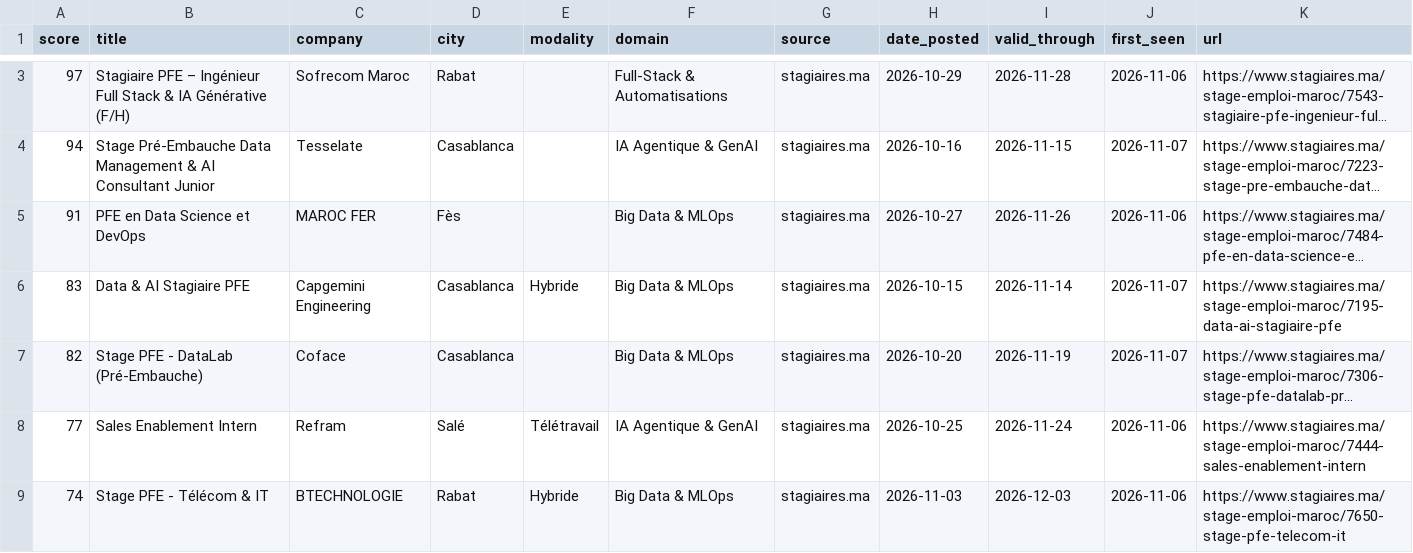
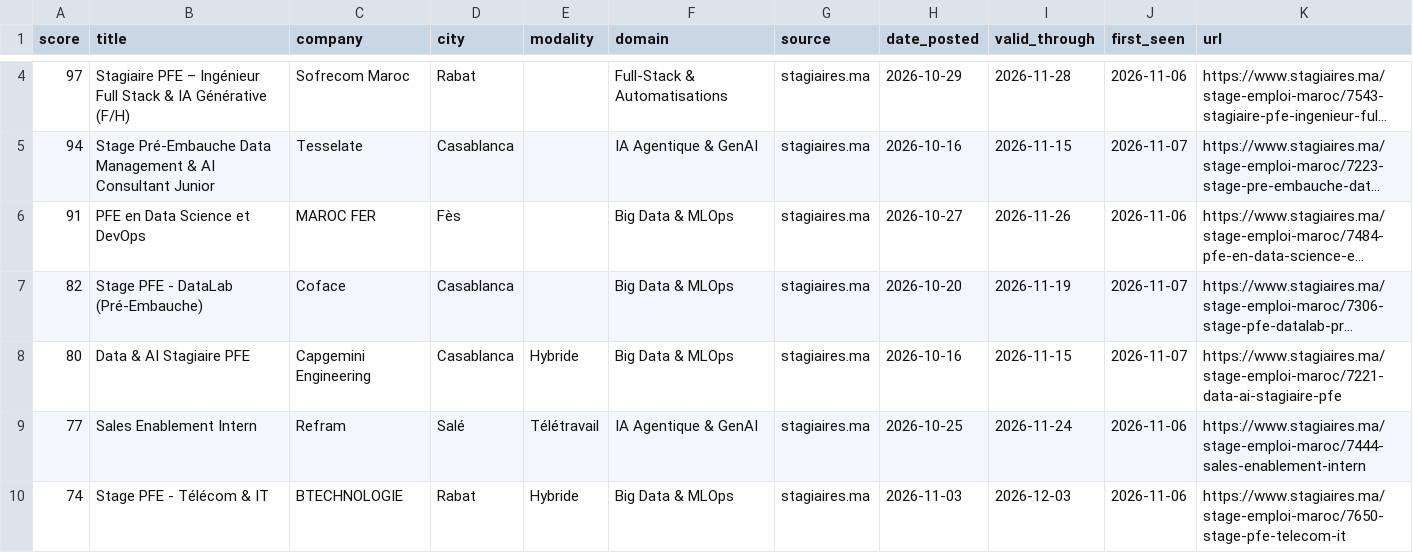
Before and after one commit to ZAKARIAE48CHELLE/stage-radar, a CSV file: app/public/data/offers.csv, drawn as a sheet; only a part is shown, gaps mark what is left out; long unchanged cells end in …; removed rows and columns are numbered as before the commit, all else as after; the diff covers the shown part only; the diff names each change by its address in the sheet, - before the commit and + after, or states it on an @@ line.

```diff
--- a/app/public/data/offers.csv
+++ b/app/public/data/offers.csv
-row 6: 83 | Data & AI Stagiaire PFE | Capgemini Engineering | Casablanca | Hybride | Big Data & MLOps | stagiaires.ma | 2026-10-15 | 2026-11-14 | 2026-11-07 | https://www.stagiaires.ma/stage-emploi-maroc/7195-data-ai-stagiaire-pfe
+row 8: 80 | Data & AI Stagiaire PFE | Capgemini Engineering | Casablanca | Hybride | Big Data & MLOps | stagiaires.ma | 2026-10-16 | 2026-11-15 | 2026-11-07 | https://www.stagiaires.ma/stage-emploi-maroc/7221-data-ai-stagiaire-pfe
```
Also changed, not shown: 5 added rows elsewhere in this file, 2 other files.
